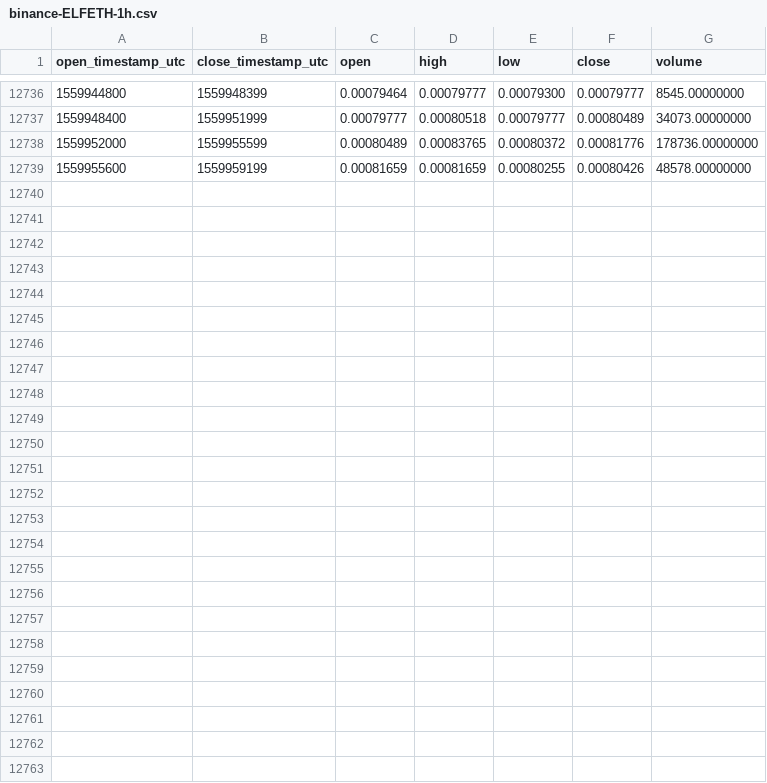
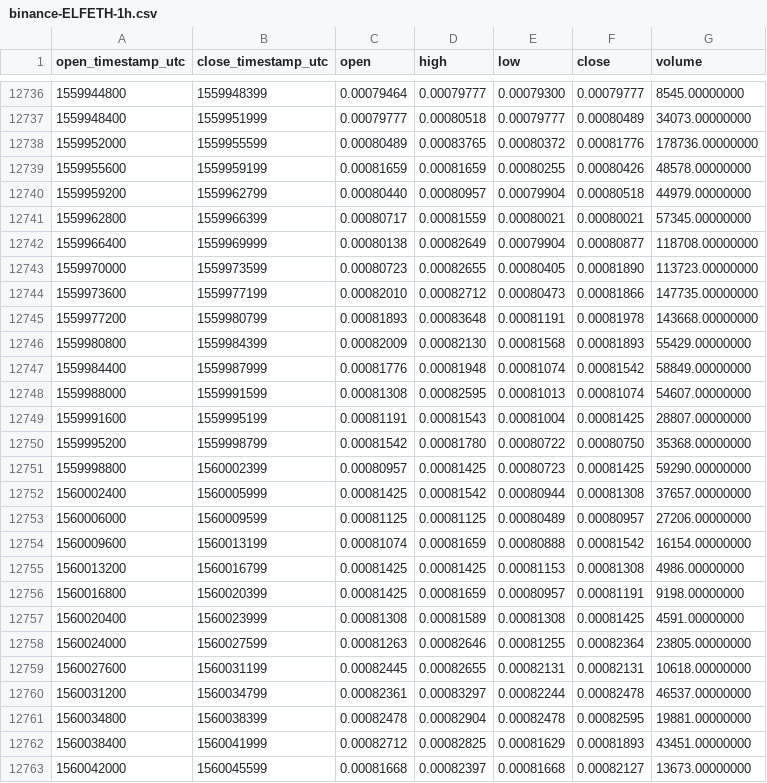
Before and after one commit to cryptobigbro/binance-ELFETH, a CSV file: binance-ELFETH-1h.csv, drawn as a sheet; only a part is shown, gaps mark what is left out; the diff names each change by its address in the sheet, - before the commit and + after, or states it on an @@ line.

Commit message:
Update OHLCV data.

```diff
--- a/binance-ELFETH-1h.csv
+++ b/binance-ELFETH-1h.csv
+row 12740: 1559959200 | 1559962799 | 0.00080440 | 0.00080957 | 0.00079904 | 0.00080518 | 44979.00000000
+row 12741: 1559962800 | 1559966399 | 0.00080717 | 0.00081559 | 0.00080021 | 0.00080021 | 57345.00000000
+row 12742: 1559966400 | 1559969999 | 0.00080138 | 0.00082649 | 0.00079904 | 0.00080877 | 118708.00000000
+row 12743: 1559970000 | 1559973599 | 0.00080723 | 0.00082655 | 0.00080405 | 0.00081890 | 113723.00000000
+row 12744: 1559973600 | 1559977199 | 0.00082010 | 0.00082712 | 0.00080473 | 0.00081866 | 147735.00000000
+row 12745: 1559977200 | 1559980799 | 0.00081893 | 0.00083648 | 0.00081191 | 0.00081978 | 143668.00000000
+row 12746: 1559980800 | 1559984399 | 0.00082009 | 0.00082130 | 0.00081568 | 0.00081893 | 55429.00000000
+row 12747: 1559984400 | 1559987999 | 0.00081776 | 0.00081948 | 0.00081074 | 0.00081542 | 58849.00000000
+row 12748: 1559988000 | 1559991599 | 0.00081308 | 0.00082595 | 0.00081013 | 0.00081074 | 54607.00000000
+row 12749: 1559991600 | 1559995199 | 0.00081191 | 0.00081543 | 0.00081004 | 0.00081425 | 28807.00000000
+row 12750: 1559995200 | 1559998799 | 0.00081542 | 0.00081780 | 0.00080722 | 0.00080750 | 35368.00000000
+row 12751: 1559998800 | 1560002399 | 0.00080957 | 0.00081425 | 0.00080723 | 0.00081425 | 59290.00000000
+row 12752: 1560002400 | 1560005999 | 0.00081425 | 0.00081542 | 0.00080944 | 0.00081308 | 37657.00000000
+row 12753: 1560006000 | 1560009599 | 0.00081125 | 0.00081125 | 0.00080489 | 0.00080957 | 27206.00000000
+row 12754: 1560009600 | 1560013199 | 0.00081074 | 0.00081659 | 0.00080888 | 0.00081542 | 16154.00000000
+row 12755: 1560013200 | 1560016799 | 0.00081425 | 0.00081425 | 0.00081153 | 0.00081308 | 4986.00000000
+row 12756: 1560016800 | 1560020399 | 0.00081425 | 0.00081659 | 0.00080957 | 0.00081191 | 9198.00000000
+row 12757: 1560020400 | 1560023999 | 0.00081308 | 0.00081589 | 0.00081308 | 0.00081425 | 4591.00000000
+row 12758: 1560024000 | 1560027599 | 0.00081263 | 0.00082646 | 0.00081255 | 0.00082364 | 23805.00000000
+row 12759: 1560027600 | 1560031199 | 0.00082445 | 0.00082655 | 0.00082131 | 0.00082131 | 10618.00000000
+row 12760: 1560031200 | 1560034799 | 0.00082361 | 0.00083297 | 0.00082244 | 0.00082478 | 46537.00000000
+row 12761: 1560034800 | 1560038399 | 0.00082478 | 0.00082904 | 0.00082478 | 0.00082595 | 19881.00000000
+row 12762: 1560038400 | 1560041999 | 0.00082712 | 0.00082825 | 0.00081629 | 0.00081893 | 43451.00000000
+row 12763: 1560042000 | 1560045599 | 0.00081668 | 0.00082397 | 0.00081668 | 0.00082127 | 13673.00000000
```
Also changed, not shown: binance-ELFETH-1d.csv.
